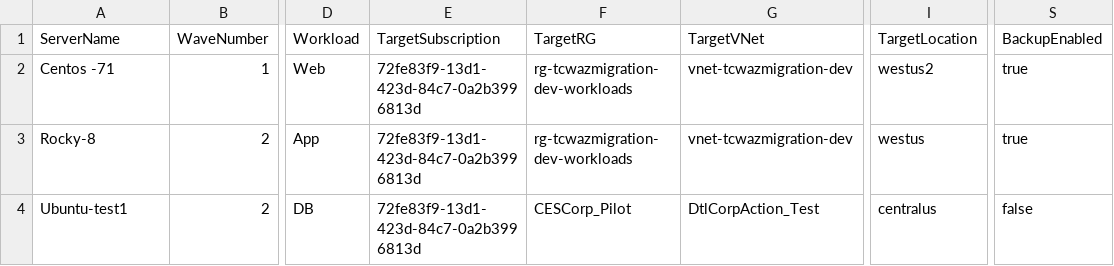
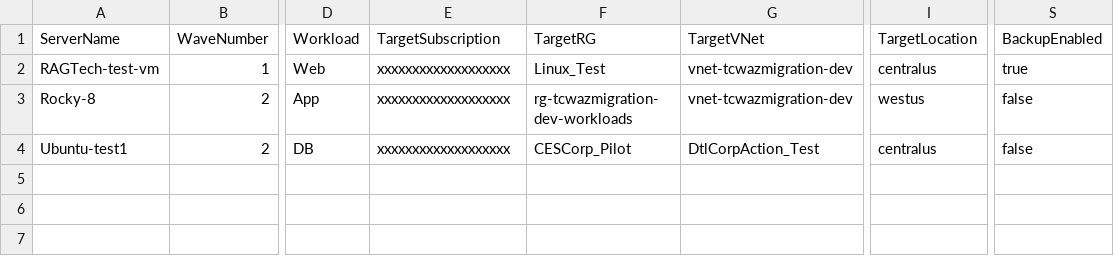
Before and after one commit to Sriram-1811/Azure-Backup-and-Restoration-using-terraform, a CSV file: wave-plan/servers.csv, drawn as a sheet; only a part is shown, gaps mark what is left out; the diff names each change by its address in the sheet, - before the commit and + after, or states it on an @@ line.

Commit message:
updated with backup

```diff
--- a/wave-plan/servers.csv
+++ b/wave-plan/servers.csv
-A2 (ServerName): Centos -71
+A2 (ServerName): RAGTech-test-vm
-E2:E4 (TargetSubscription): 72fe83f9-13d1-423d-84c7-0a2b3996813d
+E2:E4 (TargetSubscription): xxxxxxxxxxxxxxxxxxx
-F2 (TargetRG): rg-tcwazmigration-dev-workloads
+F2 (TargetRG): Linux_Test
-I2 (TargetLocation): westus2
+I2 (TargetLocation): centralus
-S3 (BackupEnabled): true
+S3 (BackupEnabled): false
```
Also changed, not shown: 3 other files.
